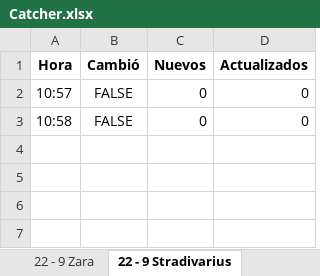
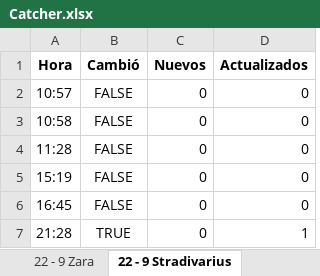
Before and after one commit to JoelBorrero/molova_scrap, an Excel workbook: Files/Catcher.xlsx, sheet 22 - 9 Stradivarius, drawn as a sheet; values as stored, in another font and other column widths than the file's, no borders; the diff names each change by its address in the sheet, - before the commit and + after, or states it on an @@ line.

```diff
--- a/Files/Catcher.xlsx (sheet 22 - 9 Stradivarius)
+++ b/Files/Catcher.xlsx (sheet 22 - 9 Stradivarius)
+row 4: 11:28 | FALSE | 0 | 0
+row 5: 15:19 | FALSE | 0 | 0
+row 6: 16:45 | FALSE | 0 | 0
+row 7: 21:28 | TRUE | 0 | 1
```
Also changed, not shown: sheet 22 - 9 Mango, sheet 22 - 9 Zara, sheet 22 - 9 Bershka, 8 other files.
